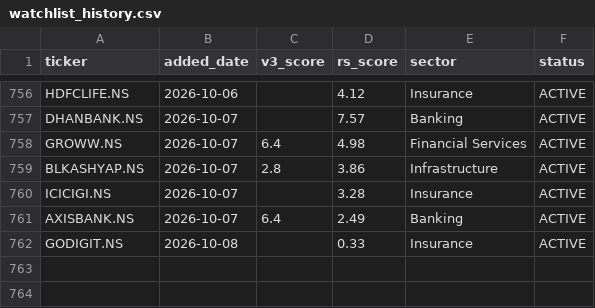
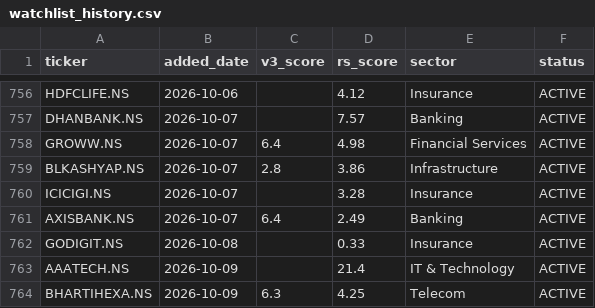
Before and after one commit to adi-git01/nifty-dashboard, a CSV file: data/watchlist_history.csv, drawn as a sheet; only a part is shown, gaps mark what is left out.

```diff
--- a/data/watchlist_history.csv
+++ b/data/watchlist_history.csv
@@ -762 +762,3 @@ AXISBANK.NS,2026-10-07,6.4,2.49,Banking,ACTIVE
 GODIGIT.NS,2026-10-08,,0.33,Insurance,ACTIVE
+AAATECH.NS,2026-10-09,,21.4,IT & Technology,ACTIVE
+BHARTIHEXA.NS,2026-10-09,6.3,4.25,Telecom,ACTIVE
```
Also changed, not shown: data/alerts_log.csv, data/earnings_shock_log.csv, 13 other files.
